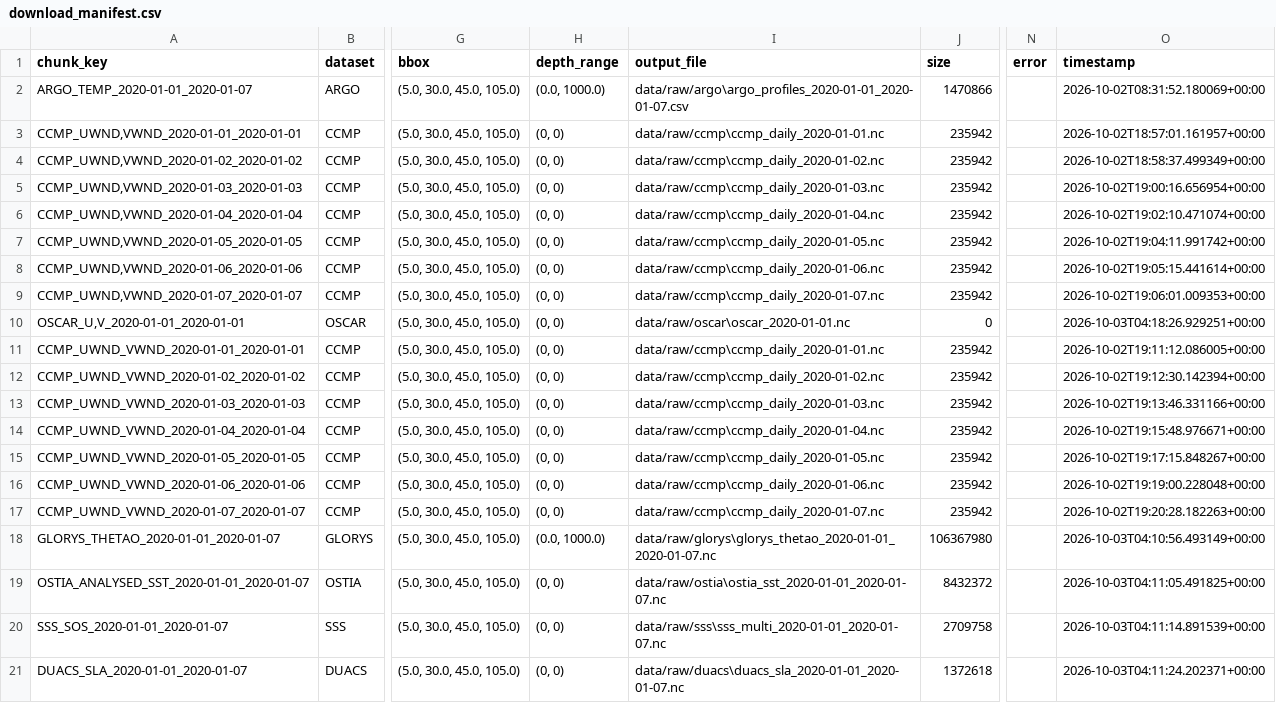
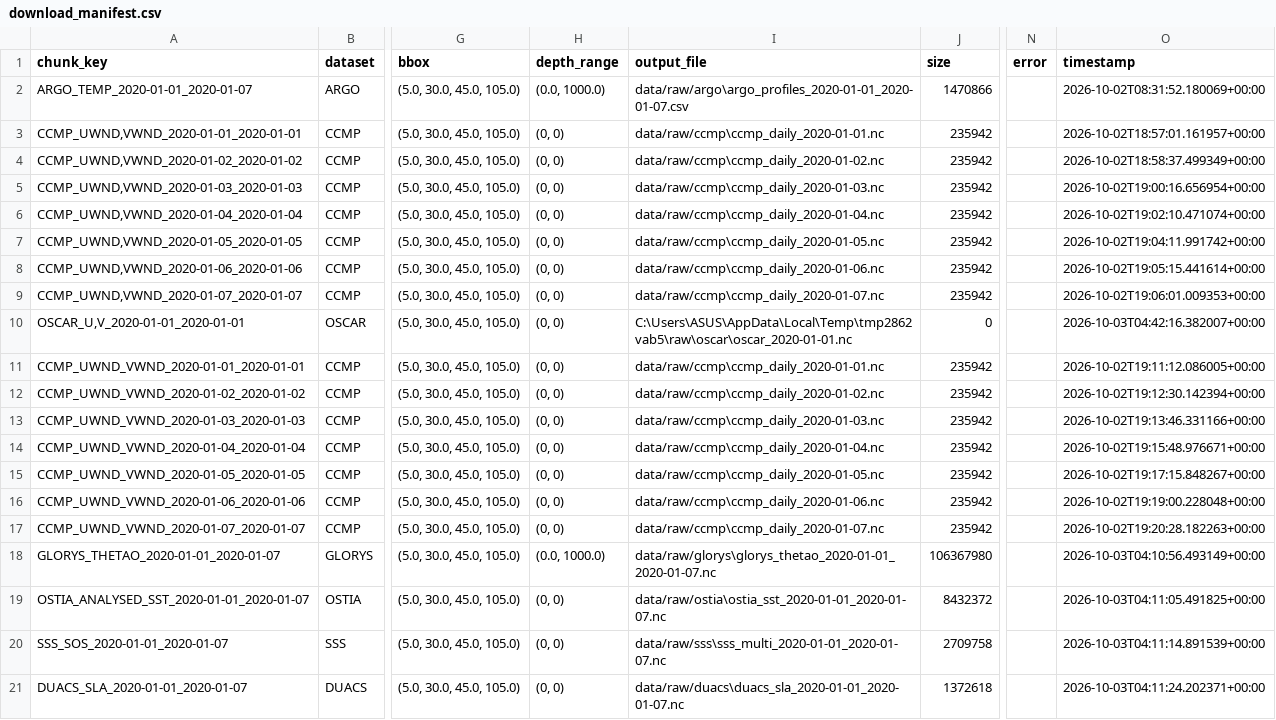
Before and after one commit to neeravjain91-jpg/-Satellite-Embedding, a CSV file: data/manifests/download_manifest.csv, drawn as a sheet; only a part is shown, gaps mark what is left out; the diff names each change by its address in the sheet, - before the commit and + after, or states it on an @@ line.

Commit message:
fix(oscar): implement schema-aware spatial subsetting using actual dimensions

```diff
--- a/data/manifests/download_manifest.csv
+++ b/data/manifests/download_manifest.csv
-I10 (output_file): data/raw/oscar\oscar_2020-01-01.nc
+I10 (output_file): C:\Users\ASUS\AppData\Local\Temp\tmp2862vab5\raw\oscar\oscar_2020-01-01.nc
-O10 (timestamp): 2026-10-03T04:18:26.929251+00:00
+O10 (timestamp): 2026-10-03T04:42:16.382007+00:00
```
Also changed, not shown: 3 other files.
